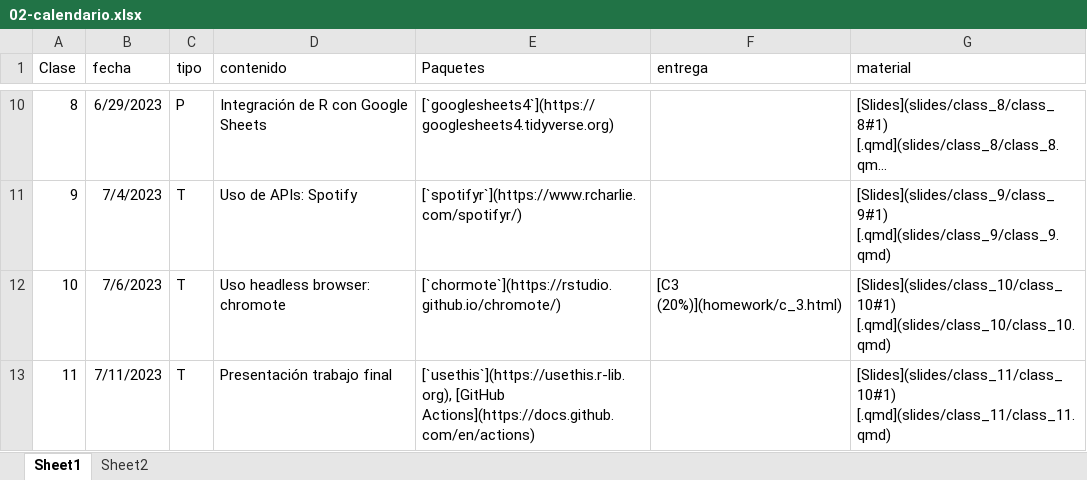
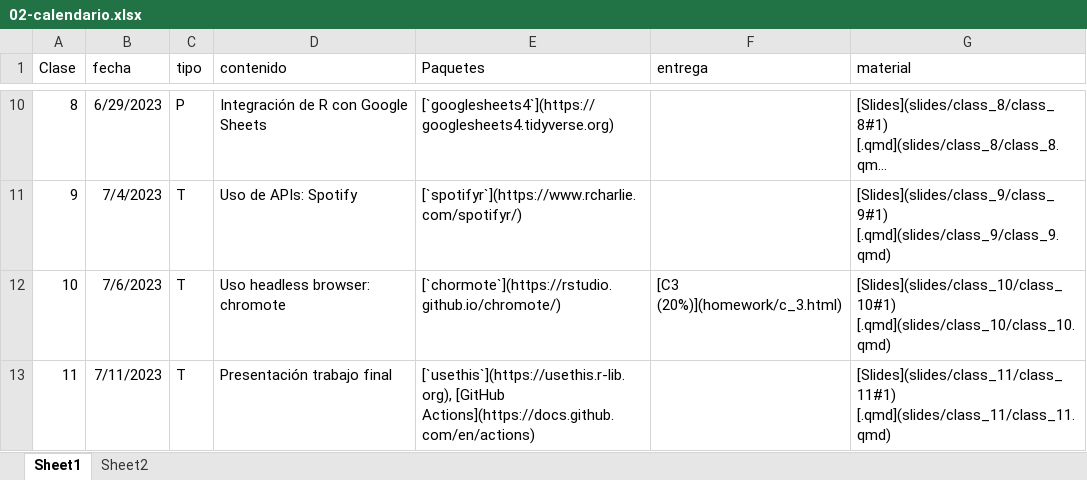
Before and after one commit to caayala/web_scraping_soc40XX_2023, an Excel workbook: files/02-calendario.xlsx, sheet Sheet1, drawn as a sheet; only a part is shown, gaps mark what is left out; long unchanged cells end in …; values as stored, in another font and other column widths than the file's, no borders; the diff names each change by its address in the sheet, - before the commit and + after, or states it on an @@ line.

Commit message:
Dirección slides clase 11.

```diff
--- a/files/02-calendario.xlsx (sheet Sheet1)
+++ b/files/02-calendario.xlsx (sheet Sheet1)
-G13 (material): [Slides](slides/class_11/class_10#1) [.qmd](slides/class_11/class_11.qmd)
+G13 (material): [Slides](slides/class_11/class_11#1) [.qmd](slides/class_11/class_11.qmd)
```
Also changed, not shown: 1 other file.
